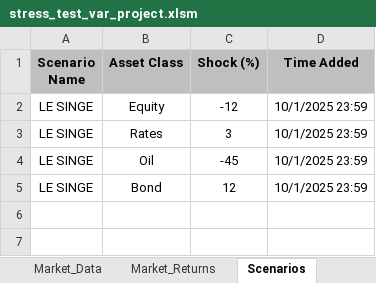
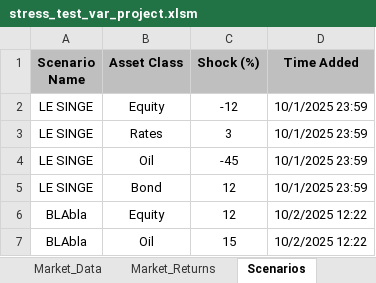
Before and after one commit to marwanferreira/portfolio-risk-simulator-vba, an Excel workbook: stress_test_var_project.xlsm, sheet Scenarios, drawn as a sheet; values as stored, in another font and other column widths than the file's, no borders; the diff names each change by its address in the sheet, - before the commit and + after, or states it on an @@ line.

```diff
--- a/stress_test_var_project.xlsm (sheet Scenarios)
+++ b/stress_test_var_project.xlsm (sheet Scenarios)
+row 6: BLAbla | Equity | 12 | 10/2/2025 12:22
+row 7: BLAbla | Oil | 15 | 10/2/2025 12:22
```
Also changed, not shown: sheet Market_Returns, sheet Market_Data, 1 other file.
